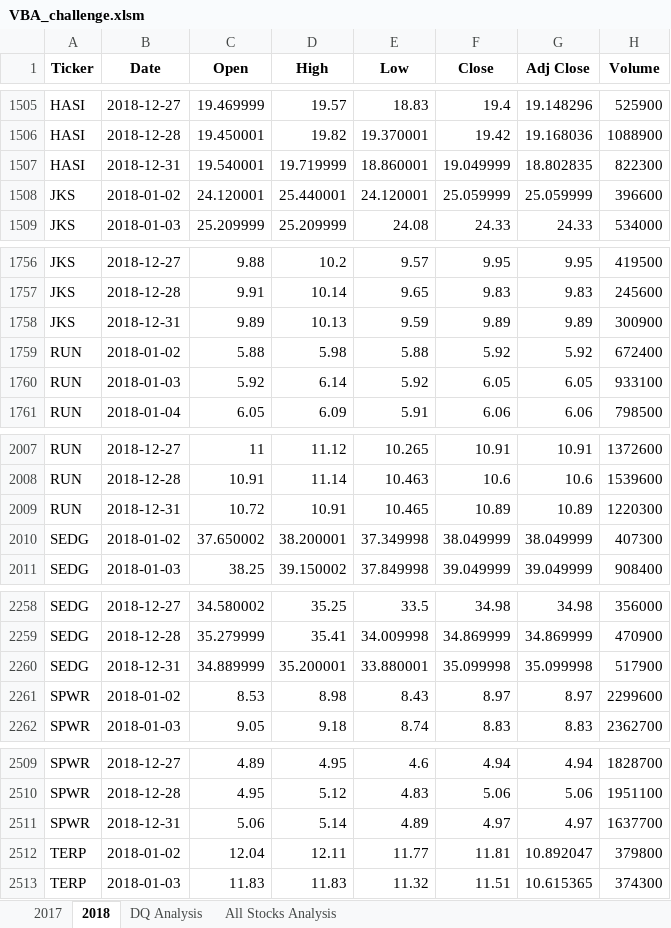
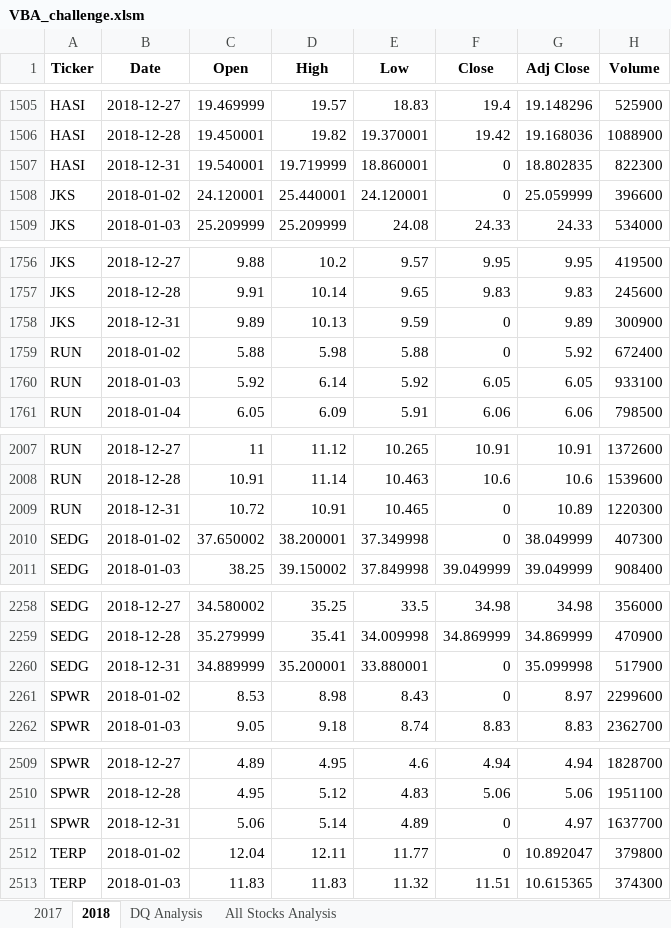
Before and after one commit to lknutstad/stock_analysis, an Excel workbook: VBA_challenge.xlsm, sheet 2018, drawn as a sheet; only a part is shown, gaps mark what is left out; values as stored, in another font and other column widths than the file's, no borders; the diff covers the shown part only; the diff names each change by its address in the sheet, - before the commit and + after, or states it on an @@ line.

```diff
--- a/VBA_challenge.xlsm (sheet 2018)
+++ b/VBA_challenge.xlsm (sheet 2018)
-F1507 (Close): 19.049999
+F1507 (Close): 0
-F1508 (Close): 25.059999
+F1508 (Close): 0
-F1758 (Close): 9.89
+F1758 (Close): 0
-F1759 (Close): 5.92
+F1759 (Close): 0
-F2009 (Close): 10.89
+F2009 (Close): 0
-F2010 (Close): 38.049999
+F2010 (Close): 0
-F2260 (Close): 35.099998
+F2260 (Close): 0
-F2261 (Close): 8.97
+F2261 (Close): 0
-F2511 (Close): 4.97
+F2511 (Close): 0
-F2512 (Close): 11.81
+F2512 (Close): 0
```
Also changed, not shown: 14 edited cells elsewhere in this sheet, sheet All Stocks Analysis, sheet 2017, charts or pictures.
